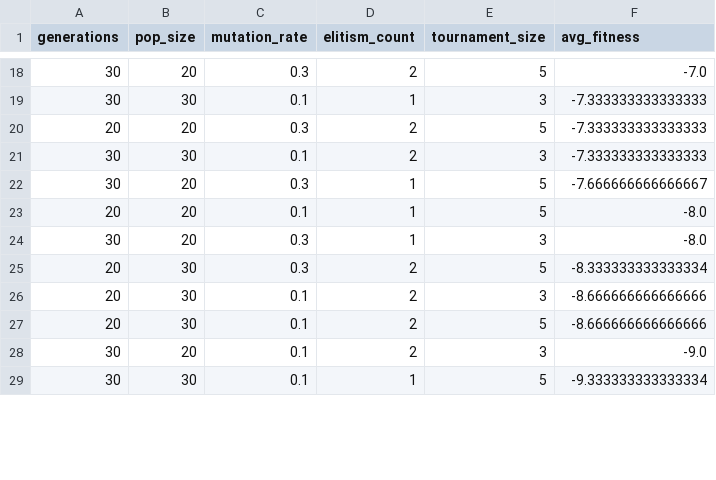
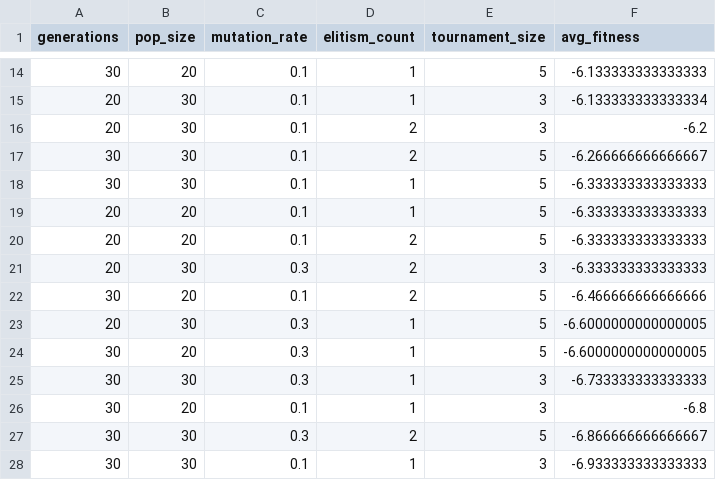
Before and after one commit to catapopa/fake-news-minimization, a CSV file: ga_hyperparameter_tuning_results.csv, drawn as a sheet; only a part is shown, gaps mark what is left out; the diff covers the shown part only.

```diff
--- a/ga_hyperparameter_tuning_results.csv
+++ b/ga_hyperparameter_tuning_results.csv
@@ -18,12 +14,15 @@ generations,pop_size,mutation_rate,elitism_count,tournament_size,avg_fitness
-30,20,0.3,2,5,-7.0
-30,30,0.1,1,3,-7.333333333333333
-20,20,0.3,2,5,-7.333333333333333
-30,30,0.1,2,3,-7.333333333333333
-30,20,0.3,1,5,-7.666666666666667
-20,20,0.1,1,5,-8.0
-30,20,0.3,1,3,-8.0
-20,30,0.3,2,5,-8.333333333333334
-20,30,0.1,2,3,-8.666666666666666
-20,30,0.1,2,5,-8.666666666666666
-30,20,0.1,2,3,-9.0
-30,30,0.1,1,5,-9.333333333333334
+30,20,0.1,1,5,-6.133333333333333
+20,30,0.1,1,3,-6.133333333333334
+20,30,0.1,2,3,-6.2
+30,30,0.1,2,5,-6.266666666666667
+30,30,0.1,1,5,-6.333333333333333
+20,20,0.1,1,5,-6.333333333333333
+20,20,0.1,2,5,-6.333333333333333
+20,30,0.3,2,3,-6.333333333333333
+30,20,0.1,2,5,-6.466666666666666
+20,30,0.3,1,5,-6.6000000000000005
+30,20,0.3,1,5,-6.6000000000000005
+30,30,0.3,1,3,-6.733333333333333
+30,20,0.1,1,3,-6.8
+30,30,0.3,2,5,-6.866666666666667
+30,30,0.1,1,3,-6.933333333333333
```
Also changed, not shown: 3 added rows, 6 removed rows and 31 edited cells elsewhere in this file, 4 other files.
